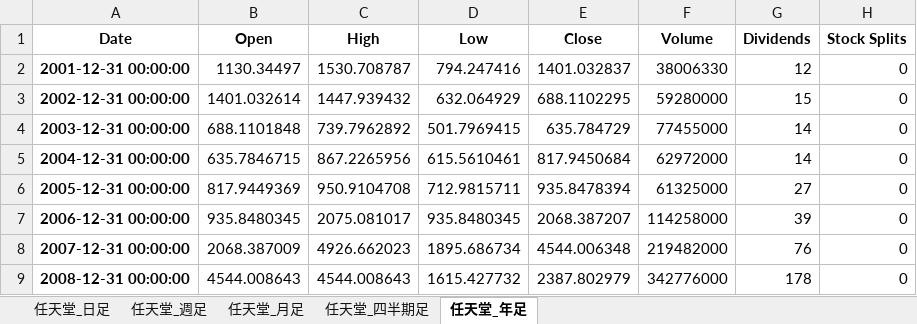
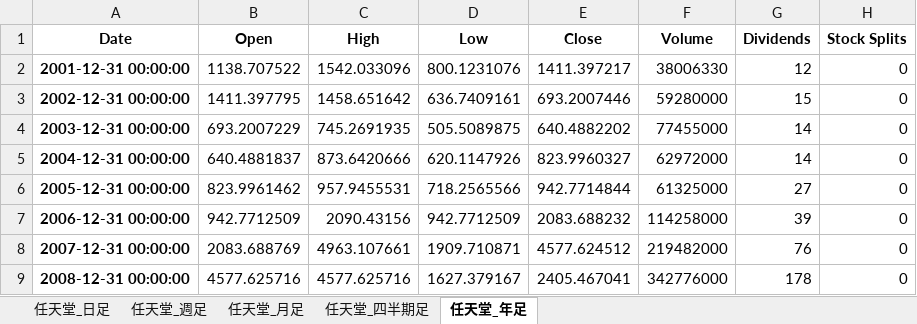
Before and after one commit to sugirukun/stock-price-data-analysis, an Excel workbook: 株価データ/7974_T_任天堂.xlsx, sheet 任天堂_年足, drawn as a sheet; only a part is shown; values as stored, in another font and other column widths than the file's, no borders; the diff covers the shown part only; the diff names each change by its address in the sheet, - before the commit and + after, or states it on an @@ line.

```diff
--- a/株価データ/7974_T_任天堂.xlsx (sheet 任天堂_年足)
+++ b/株価データ/7974_T_任天堂.xlsx (sheet 任天堂_年足)
-B2 (Open): 1130.34497
+B2 (Open): 1138.707522
-C2 (High): 1530.708787
+C2 (High): 1542.033096
-D2 (Low): 794.247416
+D2 (Low): 800.1231076
-E2 (Close): 1401.032837
+E2 (Close): 1411.397217
-B3 (Open): 1401.032614
+B3 (Open): 1411.397795
-C3 (High): 1447.939432
+C3 (High): 1458.651642
-D3 (Low): 632.064929
+D3 (Low): 636.7409161
-E3 (Close): 688.1102295
+E3 (Close): 693.2007446
-B4 (Open): 688.1101848
+B4 (Open): 693.2007229
-C4 (High): 739.7962892
+C4 (High): 745.2691935
-D4 (Low): 501.7969415
+D4 (Low): 505.5089875
-E4 (Close): 635.784729
+E4 (Close): 640.4882202
-B5 (Open): 635.7846715
+B5 (Open): 640.4881837
-C5 (High): 867.2265956
+C5 (High): 873.6420666
-D5 (Low): 615.5610461
+D5 (Low): 620.1147926
-E5 (Close): 817.9450684
+E5 (Close): 823.9960327
-B6 (Open): 817.9449369
+B6 (Open): 823.9961462
-C6 (High): 950.9104708
+C6 (High): 957.9455531
-D6 (Low): 712.9815711
+D6 (Low): 718.2565566
-E6 (Close): 935.8478394
+E6 (Close): 942.7714844
-B7 (Open): 935.8480345
+B7 (Open): 942.7712509
-C7 (High): 2075.081017
+C7 (High): 2090.43156
-D7 (Low): 935.8480345
+D7 (Low): 942.7712509
-E7 (Close): 2068.387207
+E7 (Close): 2083.688232
-B8 (Open): 2068.387009
+B8 (Open): 2083.688769
-C8 (High): 4926.662023
+C8 (High): 4963.107661
-D8 (Low): 1895.686734
+D8 (Low): 1909.710871
-E8 (Close): 4544.006348
+E8 (Close): 4577.624512
-B9 (Open): 4544.008643
+B9 (Open): 4577.625716
-C9 (High): 4544.008643
+C9 (High): 4577.625716
-D9 (Low): 1615.427732
+D9 (Low): 1627.379167
-E9 (Close): 2387.802979
+E9 (Close): 2405.467041
```
Also changed, not shown: 67 edited cells elsewhere in this sheet, sheet 任天堂_日足, sheet 任天堂_週足, sheet 任天堂_月足, sheet 任天堂_四半期足, 56 other files.
